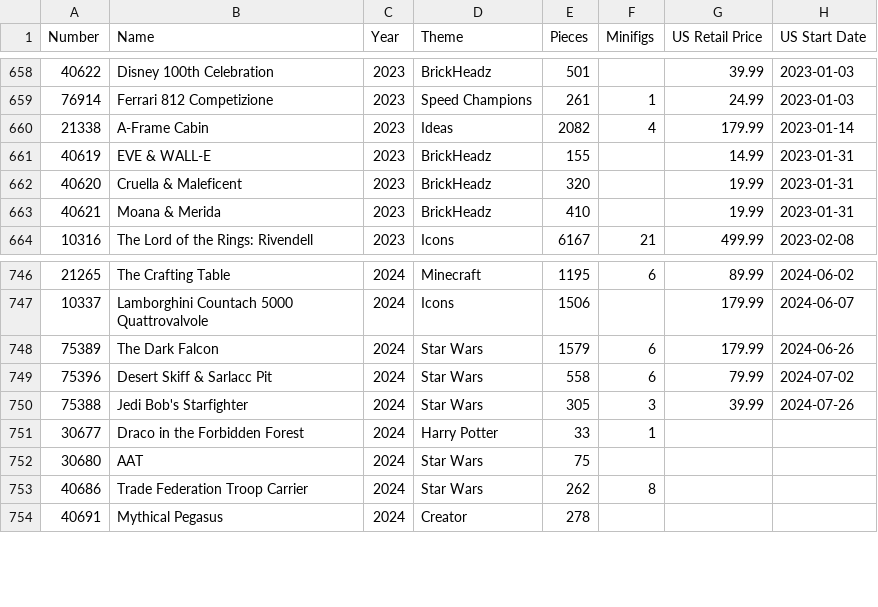
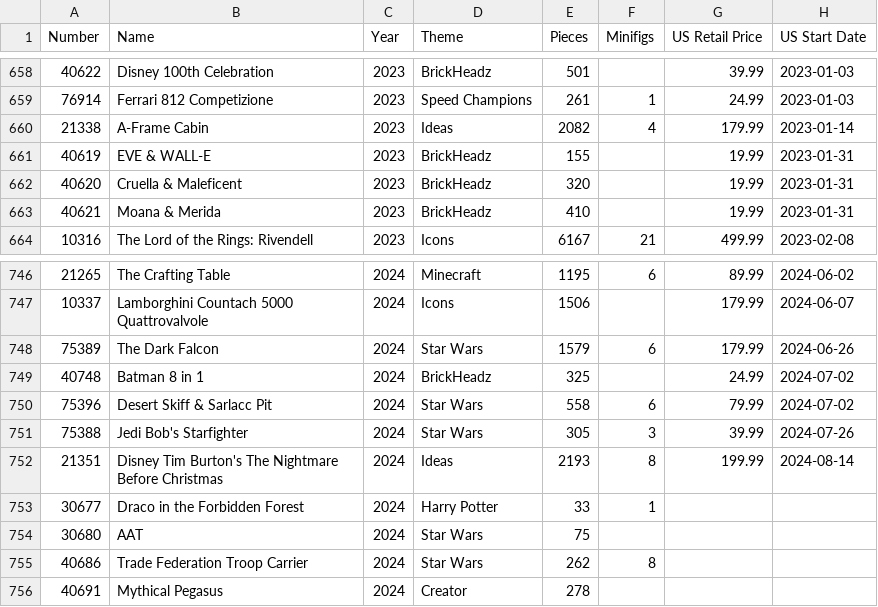
Before and after one commit to schultzy51/brickset, a CSV file: lists/owned.csv, drawn as a sheet; only a part is shown, gaps mark what is left out.

```diff
--- a/lists/owned.csv
+++ b/lists/owned.csv
@@ -660,3 +660,3 @@ Number,Name,Year,Theme,Pieces,Minifigs,US Retail Price,US Start Date
 21338,A-Frame Cabin,2023,Ideas,2082,4,179.99,2023-01-14
-40619,EVE & WALL-E,2023,BrickHeadz,155,,14.99,2023-01-31
+40619,EVE & WALL-E,2023,BrickHeadz,155,,19.99,2023-01-31
 40620,Cruella & Maleficent,2023,BrickHeadz,320,,19.99,2023-01-31
@@ -748,4 +748,6 @@ Number,Name,Year,Theme,Pieces,Minifigs,US Retail Price,US Start Date
 75389,The Dark Falcon,2024,Star Wars,1579,6,179.99,2024-06-26
+40748,Batman 8 in 1,2024,BrickHeadz,325,,24.99,2024-07-02
 75396,Desert Skiff & Sarlacc Pit,2024,Star Wars,558,6,79.99,2024-07-02
 75388,Jedi Bob's Starfighter,2024,Star Wars,305,3,39.99,2024-07-26
+21351,Disney Tim Burton's The Nightmare Before Christmas,2024,Ideas,2193,8,199.99,2024-08-14
 30677,Draco in the Forbidden Forest,2024,Harry Potter,33,1,,
```
Also changed, not shown: lists/wanted.csv, lists/wanted_released.csv, 2 other files.
